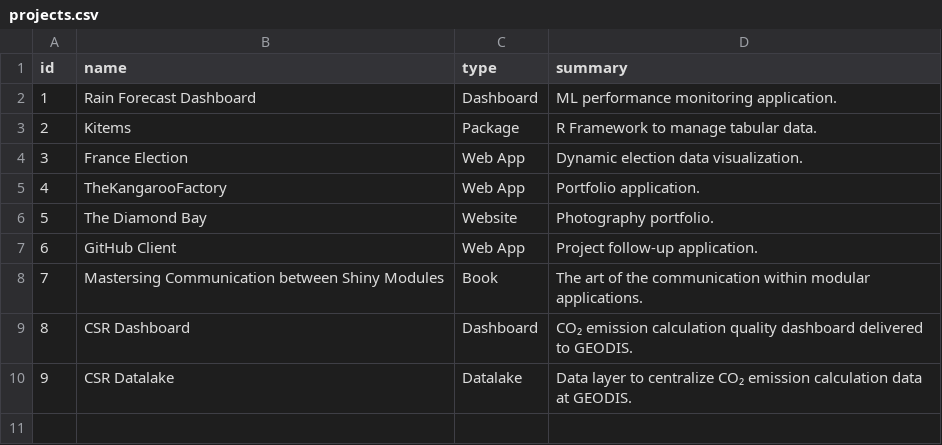
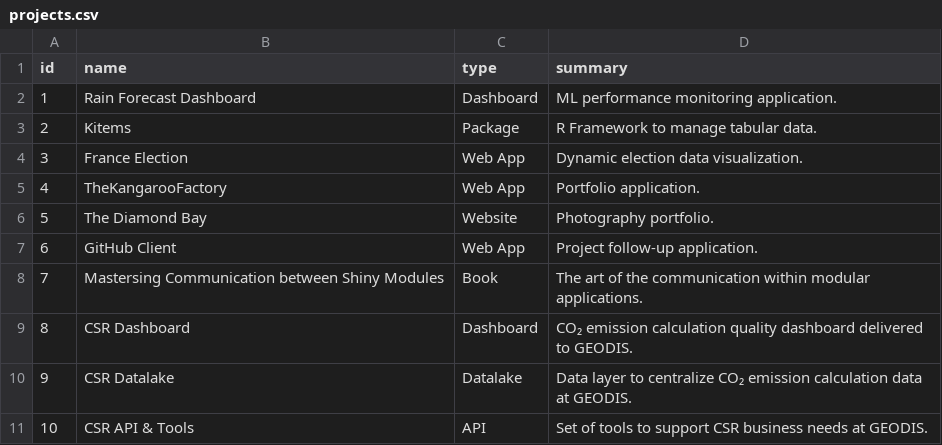
Before and after one commit to thekangaroofactory/the-kangaroo-factory, a CSV file: data/philippeperet/portfolio/projects.csv, drawn as a sheet; the diff names each change by its address in the sheet, - before the commit and + after, or states it on an @@ line.

```diff
--- a/data/philippeperet/portfolio/projects.csv
+++ b/data/philippeperet/portfolio/projects.csv
+row 11: 10 | CSR API & Tools | API | Set of tools to support CSR business needs at GEODIS.
```
Also changed, not shown: 2 other files.
